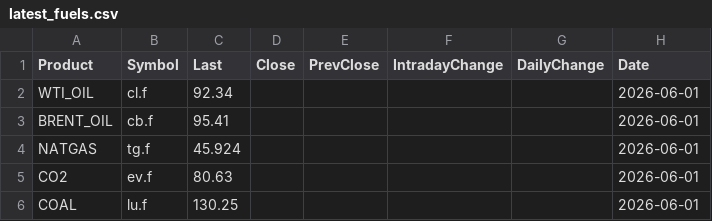
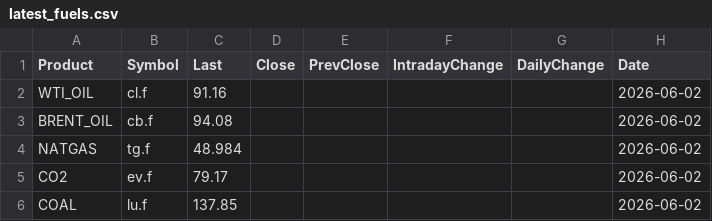
Before and after one commit to rikuisotalus-ux/Euronext-oma, a CSV file: latest_fuels.csv, drawn as a sheet.

```diff
--- a/latest_fuels.csv
+++ b/latest_fuels.csv
@@ -1,6 +1,6 @@
 Product,Symbol,Last,Close,PrevClose,IntradayChange,DailyChange,Date
-WTI_OIL,cl.f,92.34,,,,,2026-06-01
-BRENT_OIL,cb.f,95.41,,,,,2026-06-01
-NATGAS,tg.f,45.924,,,,,2026-06-01
-CO2,ev.f,80.63,,,,,2026-06-01
-COAL,lu.f,130.25,,,,,2026-06-01
+WTI_OIL,cl.f,91.16,,,,,2026-06-02
+BRENT_OIL,cb.f,94.08,,,,,2026-06-02
+NATGAS,tg.f,48.984,,,,,2026-06-02
+CO2,ev.f,79.17,,,,,2026-06-02
+COAL,lu.f,137.85,,,,,2026-06-02
```
Also changed, not shown: historical_settlement.csv, latest_settlement.csv, 6 other files.
